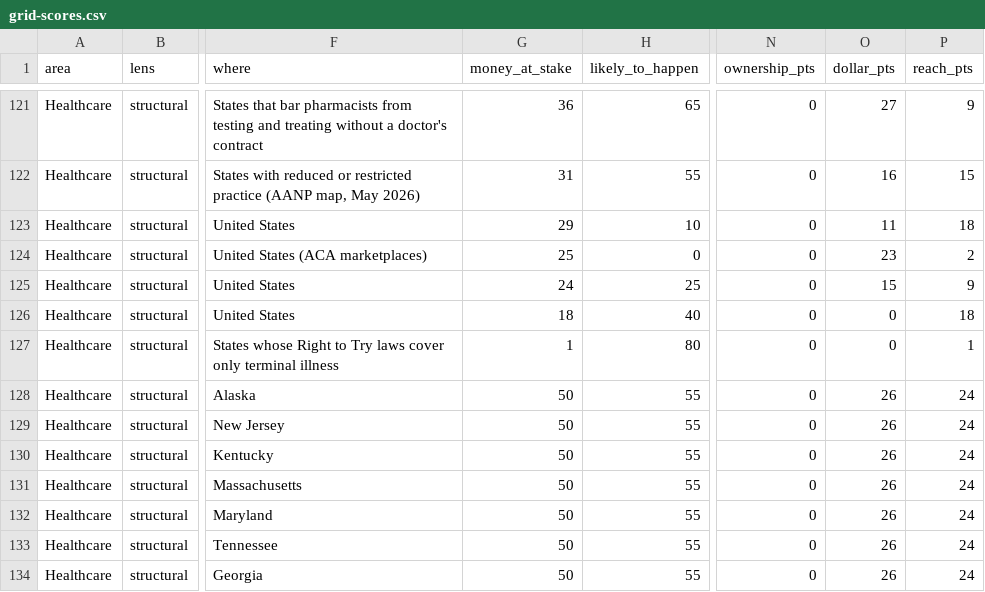
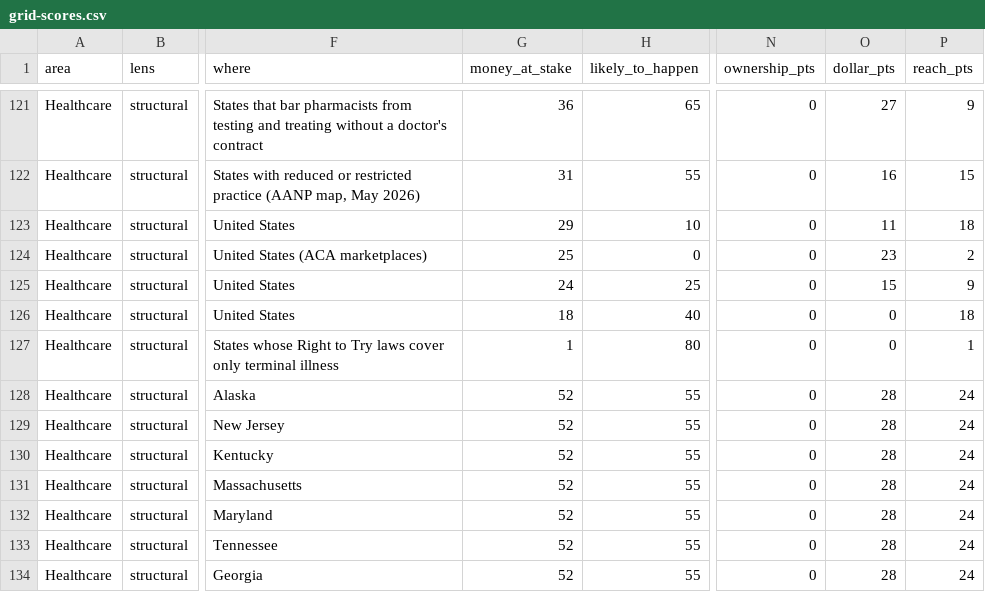
Before and after one commit to JuntoNova/JuntoNova.github.io, a CSV file: data/grid-scores.csv, drawn as a sheet; only a part is shown, gaps mark what is left out; the diff covers the shown part only; the diff names each change by its address in the sheet, - before the commit and + after, or states it on an @@ line.

```diff
--- a/data/grid-scores.csv
+++ b/data/grid-scores.csv
-G128:G134 (money_at_stake): 50
+G128:G134 (money_at_stake): 52
-O128:O134 (dollar_pts): 26
+O128:O134 (dollar_pts): 28
```
Also changed, not shown: 65 edited cells elsewhere in this file, 25 other files.
